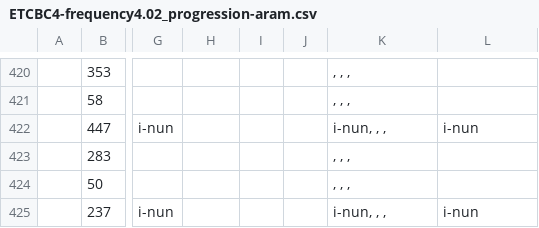
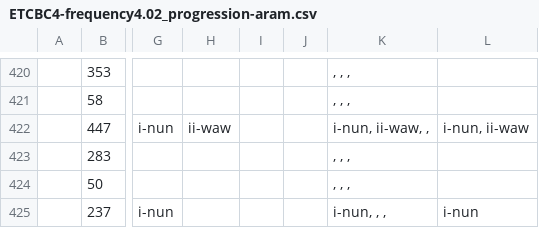
Before and after one commit to EzerIT/ETCBC4BibleOL, a CSV file: ETCBC4-frequency4.02_progression-aram.csv, drawn as a sheet; only a part is shown, gaps mark what is left out; the diff names each change by its address in the sheet, - before the commit and + after, or states it on an @@ line.

Commit message:
Added ii-waw to NWD[

```diff
--- a/ETCBC4-frequency4.02_progression-aram.csv
+++ b/ETCBC4-frequency4.02_progression-aram.csv
-H422: (empty)
+H422: ii-waw
-K422: i-nun, , ,
+K422: i-nun, ii-waw, ,
-L422: i-nun
+L422: i-nun, ii-waw
```
